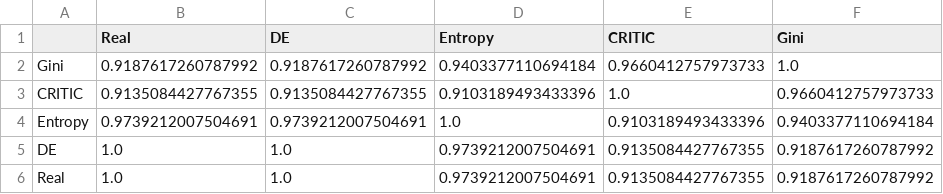
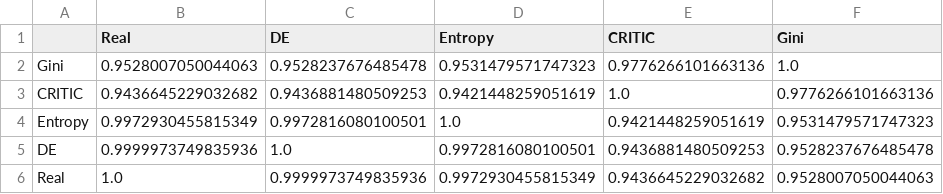
Before and after one commit to energyinpython/EVO-SPOTIS, a CSV file: examples/results/df_new_heatmap_rs.csv, drawn as a sheet.

```diff
--- a/examples/results/df_new_heatmap_rs.csv
+++ b/examples/results/df_new_heatmap_rs.csv
@@ -1,6 +1,6 @@
 ,Real,DE,Entropy,CRITIC,Gini
-Gini,0.9187617260787992,0.9187617260787992,0.9403377110694184,0.9660412757973733,1.0
-CRITIC,0.9135084427767355,0.9135084427767355,0.9103189493433396,1.0,0.9660412757973733
-Entropy,0.9739212007504691,0.9739212007504691,1.0,0.9103189493433396,0.9403377110694184
-DE,1.0,1.0,0.9739212007504691,0.9135084427767355,0.9187617260787992
-Real,1.0,1.0,0.9739212007504691,0.9135084427767355,0.9187617260787992
+Gini,0.9528007050044063,0.9528237676485478,0.9531479571747323,0.9776266101663136,1.0
+CRITIC,0.9436645229032682,0.9436881480509253,0.9421448259051619,1.0,0.9776266101663136
+Entropy,0.9972930455815349,0.9972816080100501,1.0,0.9421448259051619,0.9531479571747323
+DE,0.9999973749835936,1.0,0.9972816080100501,0.9436881480509253,0.9528237676485478
+Real,1.0,0.9999973749835936,0.9972930455815349,0.9436645229032682,0.9528007050044063
```
Also changed, not shown: examples/results/best_weights_de.csv, 15 other files.
